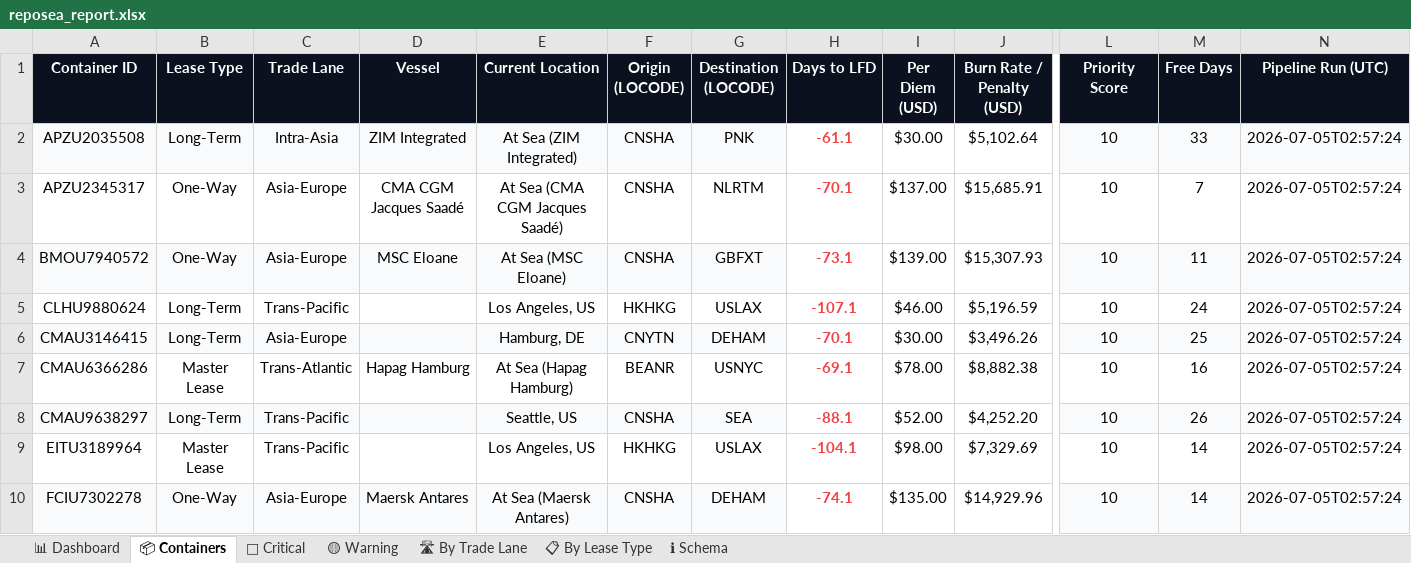
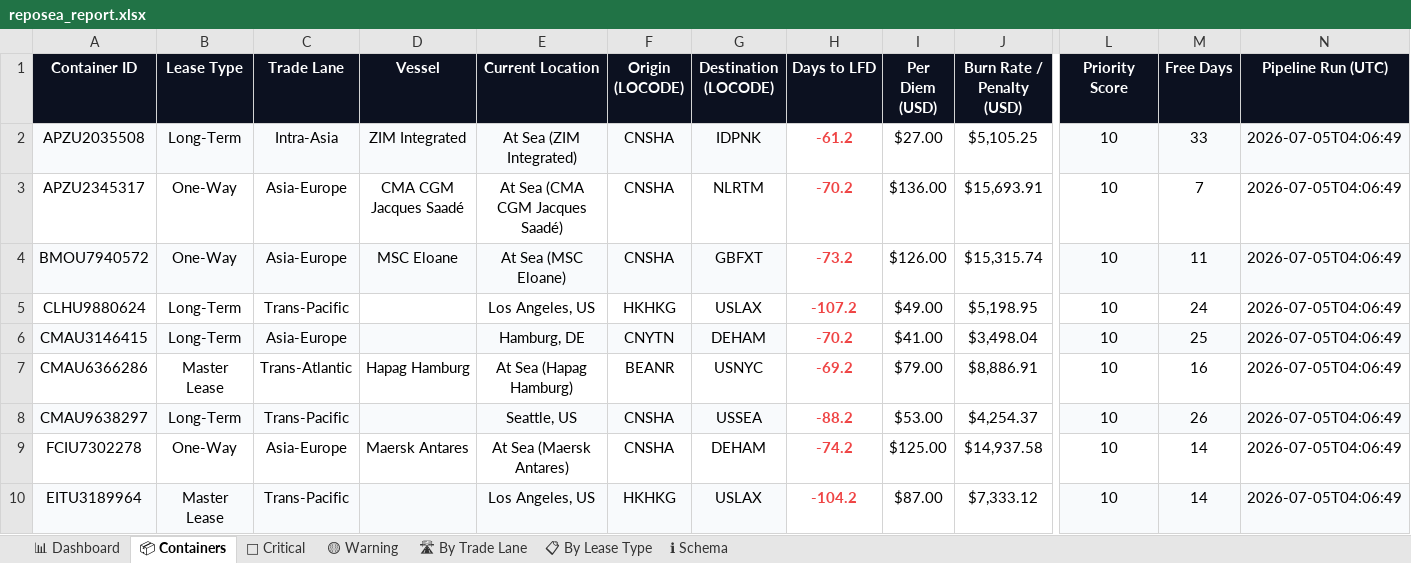
Before and after one commit to rahulmistry18/Reposea_container_optimizer, an Excel workbook: data/exports/reposea_report.xlsx, sheet 📦 Containers, drawn as a sheet; only a part is shown, gaps mark what is left out; values as stored, in another font and other column widths than the file's, no borders; table styles not drawn; removed rows and columns are numbered as before the commit, all else as after; rows hold the shown columns only; the diff covers the shown part only; the diff names each change by its address in the sheet, - before the commit and + after, or states it on an @@ line.

Commit message:
chore(data): pipeline run 2026-07-04T20:06:50Z [skip ci]

```diff
--- a/data/exports/reposea_report.xlsx (sheet 📦 Containers)
+++ b/data/exports/reposea_report.xlsx (sheet 📦 Containers)
-G2 (Destination (LOCODE)): PNK
+G2 (Destination (LOCODE)): IDPNK
-H2 (Days to LFD): -61.1
+H2 (Days to LFD): -61.2
-I2 (Per Diem (USD)): $30.00
+I2 (Per Diem (USD)): $27.00
-J2 (Burn Rate / Penalty (USD)): $5,102.64
+J2 (Burn Rate / Penalty (USD)): $5,105.25
-N2:N8 (Pipeline Run (UTC)): 2026-07-05T02:57:24
+N2:N8 (Pipeline Run (UTC)): 2026-07-05T04:06:49
-H3 (Days to LFD): -70.1
+H3 (Days to LFD): -70.2
-I3 (Per Diem (USD)): $137.00
+I3 (Per Diem (USD)): $136.00
-J3 (Burn Rate / Penalty (USD)): $15,685.91
+J3 (Burn Rate / Penalty (USD)): $15,693.91
-H4 (Days to LFD): -73.1
+H4 (Days to LFD): -73.2
-I4 (Per Diem (USD)): $139.00
+I4 (Per Diem (USD)): $126.00
-J4 (Burn Rate / Penalty (USD)): $15,307.93
+J4 (Burn Rate / Penalty (USD)): $15,315.74
-H5 (Days to LFD): -107.1
+H5 (Days to LFD): -107.2
-I5 (Per Diem (USD)): $46.00
+I5 (Per Diem (USD)): $49.00
-J5 (Burn Rate / Penalty (USD)): $5,196.59
+J5 (Burn Rate / Penalty (USD)): $5,198.95
-H6 (Days to LFD): -70.1
+H6 (Days to LFD): -70.2
-I6 (Per Diem (USD)): $30.00
+I6 (Per Diem (USD)): $41.00
-J6 (Burn Rate / Penalty (USD)): $3,496.26
+J6 (Burn Rate / Penalty (USD)): $3,498.04
-H7 (Days to LFD): -69.1
+H7 (Days to LFD): -69.2
-I7 (Per Diem (USD)): $78.00
+I7 (Per Diem (USD)): $79.00
-J7 (Burn Rate / Penalty (USD)): $8,882.38
+J7 (Burn Rate / Penalty (USD)): $8,886.91
-G8 (Destination (LOCODE)): SEA
+G8 (Destination (LOCODE)): USSEA
-H8 (Days to LFD): -88.1
+H8 (Days to LFD): -88.2
-I8 (Per Diem (USD)): $52.00
+I8 (Per Diem (USD)): $53.00
-J8 (Burn Rate / Penalty (USD)): $4,252.20
+J8 (Burn Rate / Penalty (USD)): $4,254.37
-row 9: EITU3189964 | Master Lease | Trans-Pacific |  | Los Angeles, US | HKHKG | USLAX | -104.1 | $98.00 | $7,329.69 | 10 | 14 | 2026-07-05T02:57:24
-A9:G9 fill: #F8FAFC
+A9:G9 fill: none
-H9 (Days to LFD): -74.1
+H9 (Days to LFD): -74.2
-I9 (Per Diem (USD)): $135.00
+I9 (Per Diem (USD)): $125.00
-J9 (Burn Rate / Penalty (USD)): $14,929.96
+J9 (Burn Rate / Penalty (USD)): $14,937.58
-L9:N9 fill: #F8FAFC
+L9:N9 fill: none
-N9 (Pipeline Run (UTC)): 2026-07-05T02:57:24
+N9 (Pipeline Run (UTC)): 2026-07-05T04:06:49
+row 10: EITU3189964 | Master Lease | Trans-Pacific |  | Los Angeles, US | HKHKG | USLAX | -104.2 | $87.00 | $7,333.12 | 10 | 14 | 2026-07-05T04:06:49
```
Also changed, not shown: 8 added rows, 8 removed rows, 75 edited cells and cell formats elsewhere in this sheet, sheet 🔴 Critical, sheet 🛣 By Trade Lane, sheet 📋 By Lease Type, sheet 📊 Dashboard, 7 other files.
